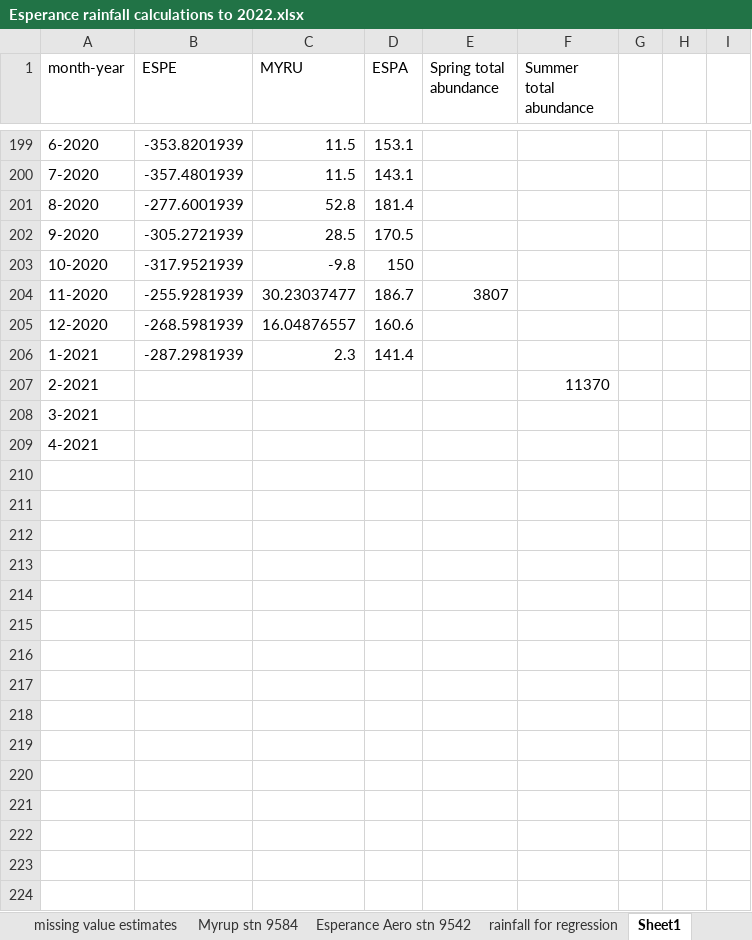
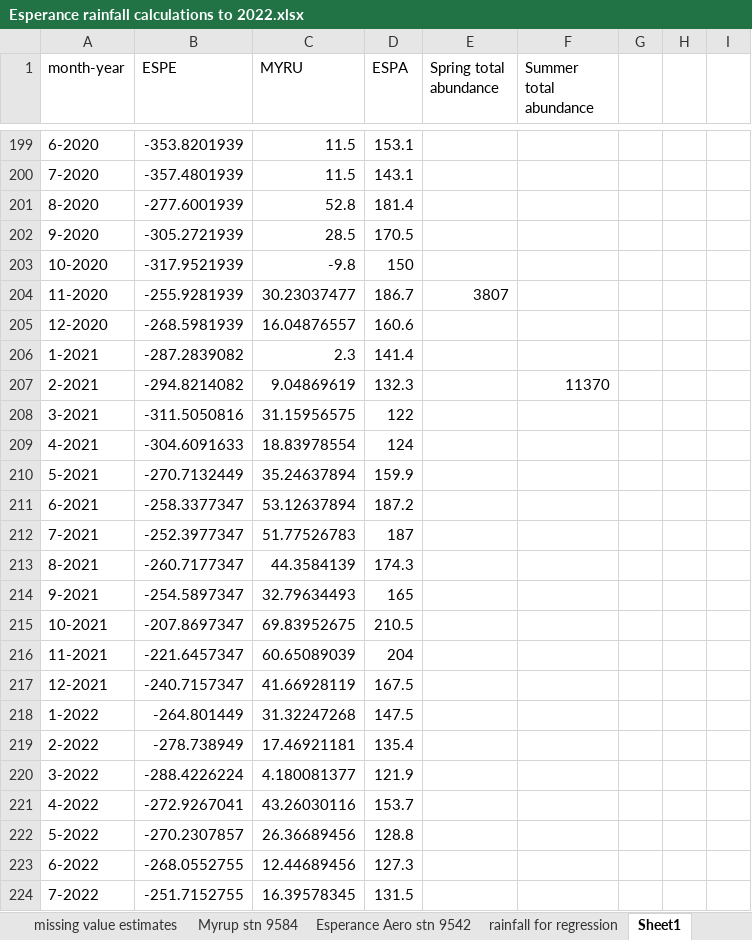
Before and after one commit to AdrianMP62/Warden-Gore-2023, an Excel workbook: raw_data/Esperance rainfall calculations to 2022.xlsx, sheet Sheet1, drawn as a sheet; only a part is shown, gaps mark what is left out; values as stored, in another font and other column widths than the file's, no borders; charts and pictures not drawn; the diff covers the shown part only; the diff names each change by its address in the sheet, - before the commit and + after, or states it on an @@ line.

```diff
--- a/raw_data/Esperance rainfall calculations to 2022.xlsx (sheet Sheet1)
+++ b/raw_data/Esperance rainfall calculations to 2022.xlsx (sheet Sheet1)
-B206 (ESPE): -287.2981939
+B206 (ESPE): -287.2839082
-B207 (ESPE): (empty)
+B207 (ESPE): -294.8214082
-C207 (MYRU): (empty)
+C207 (MYRU): 9.04869619
-D207 (ESPA): (empty)
+D207 (ESPA): 132.3
-B208 (ESPE): (empty)
+B208 (ESPE): -311.5050816
-C208 (MYRU): (empty)
+C208 (MYRU): 31.15956575
-D208 (ESPA): (empty)
+D208 (ESPA): 122
-B209 (ESPE): (empty)
+B209 (ESPE): -304.6091633
-C209 (MYRU): (empty)
+C209 (MYRU): 18.83978554
-D209 (ESPA): (empty)
+D209 (ESPA): 124
+row 210: 5-2021 | -270.7132449 | 35.24637894 | 159.9
+row 211: 6-2021 | -258.3377347 | 53.12637894 | 187.2
+row 212: 7-2021 | -252.3977347 | 51.77526783 | 187
+row 213: 8-2021 | -260.7177347 | 44.3584139 | 174.3
+row 214: 9-2021 | -254.5897347 | 32.79634493 | 165
+row 215: 10-2021 | -207.8697347 | 69.83952675 | 210.5
+row 216: 11-2021 | -221.6457347 | 60.65089039 | 204
+row 217: 12-2021 | -240.7157347 | 41.66928119 | 167.5
+row 218: 1-2022 | -264.801449 | 31.32247268 | 147.5
+row 219: 2-2022 | -278.738949 | 17.46921181 | 135.4
+row 220: 3-2022 | -288.4226224 | 4.180081377 | 121.9
+row 221: 4-2022 | -272.9267041 | 43.26030116 | 153.7
+row 222: 5-2022 | -270.2307857 | 26.36689456 | 128.8
+row 223: 6-2022 | -268.0552755 | 12.44689456 | 127.3
+row 224: 7-2022 | -251.7152755 | 16.39578345 | 131.5
```
Also changed, not shown: 8 added rows elsewhere in this sheet, sheet Myrup stn 9584, charts or pictures, 5 other files.
